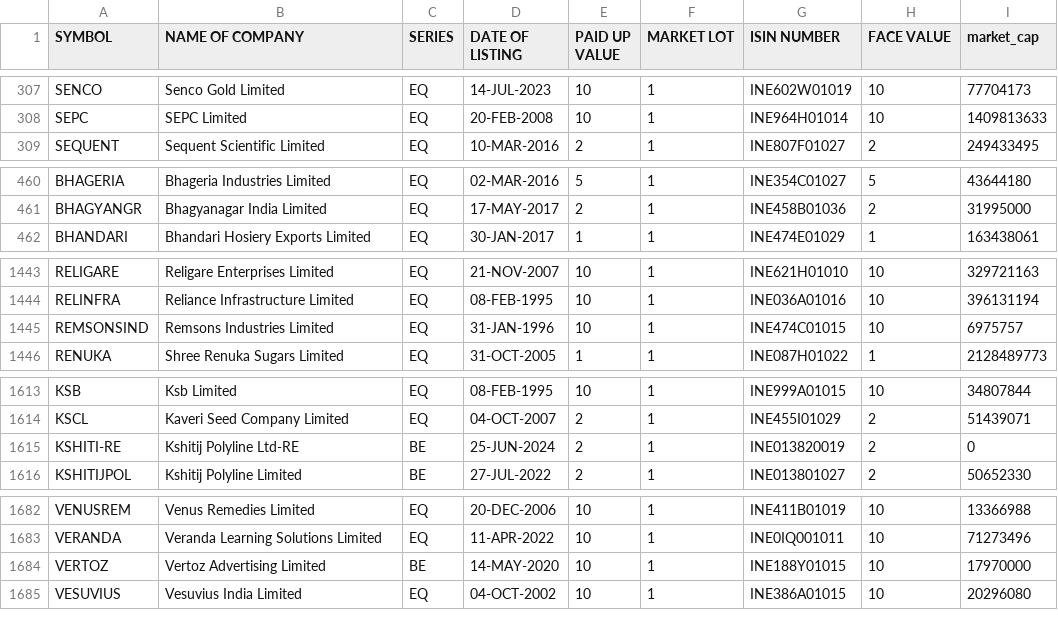
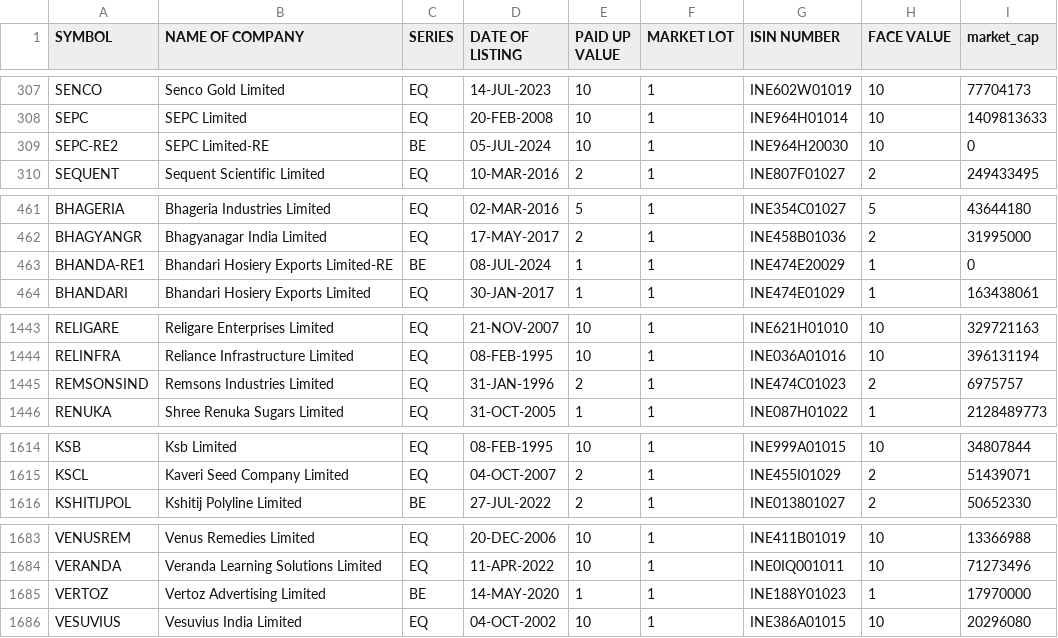
Before and after one commit to sggovtech/githubactions2, a CSV file: combined_instruments_N.csv, drawn as a sheet; only a part is shown, gaps mark what is left out; the diff covers the shown part only.

Commit message:
Add  file

```diff
--- a/combined_instruments_N.csv
+++ b/combined_instruments_N.csv
@@ -308,2 +308,3 @@ SENCO,Senco Gold Limited,EQ,14-JUL-2023,10,1,INE602W01019,10,77704173
 SEPC,SEPC Limited,EQ,20-FEB-2008,10,1,INE964H01014,10,1409813633
+SEPC-RE2,SEPC Limited-RE,BE,05-JUL-2024,10,1,INE964H20030,10,0
 SEQUENT,Sequent Scientific Limited,EQ,10-MAR-2016,2,1,INE807F01027,2,249433495
@@ -461,2 +462,3 @@ BHAGERIA,Bhageria Industries Limited,EQ,02-MAR-2016,5,1,INE354C01027,5,43644180
 BHAGYANGR,Bhagyanagar India Limited,EQ,17-MAY-2017,2,1,INE458B01036,2,31995000
+BHANDA-RE1,Bhandari Hosiery Exports Limited-RE,BE,08-JUL-2024,1,1,INE474E20029,1,0
 BHANDARI,Bhandari Hosiery Exports Limited,EQ,30-JAN-2017,1,1,INE474E01029,1,163438061
@@ -1444,3 +1444,3 @@ RELIGARE,Religare Enterprises Limited,EQ,21-NOV-2007,10,1,INE621H01010,10,329721
 RELINFRA,Reliance Infrastructure Limited,EQ,08-FEB-1995,10,1,INE036A01016,10,396131194
-REMSONSIND,Remsons Industries Limited,EQ,31-JAN-1996,10,1,INE474C01015,10,6975757
+REMSONSIND,Remsons Industries Limited,EQ,31-JAN-1996,2,1,INE474C01023,2,6975757
 RENUKA,Shree Renuka Sugars Limited,EQ,31-OCT-2005,1,1,INE087H01022,1,2128489773
@@ -1614,3 +1615,2 @@ KSB,Ksb Limited,EQ,08-FEB-1995,10,1,INE999A01015,10,34807844
 KSCL,Kaveri Seed Company Limited,EQ,04-OCT-2007,2,1,INE455I01029,2,51439071
-KSHITI-RE,Kshitij Polyline Ltd-RE,BE,25-JUN-2024,2,1,INE013820019,2,0
 KSHITIJPOL,Kshitij Polyline Limited,BE,27-JUL-2022,2,1,INE013801027,2,50652330
@@ -1683,3 +1684,3 @@ VENUSREM,Venus Remedies Limited,EQ,20-DEC-2006,10,1,INE411B01019,10,13366988
 VERANDA,Veranda Learning Solutions Limited,EQ,11-APR-2022,10,1,INE0IQ001011,10,71273496
-VERTOZ,Vertoz Advertising Limited,BE,14-MAY-2020,10,1,INE188Y01015,10,17970000
+VERTOZ,Vertoz Advertising Limited,BE,14-MAY-2020,1,1,INE188Y01023,1,17970000
 VESUVIUS,Vesuvius India Limited,EQ,04-OCT-2002,10,1,INE386A01015,10,20296080
```
Also changed, not shown: 7 moved rows and 16 edited cells elsewhere in this file.
